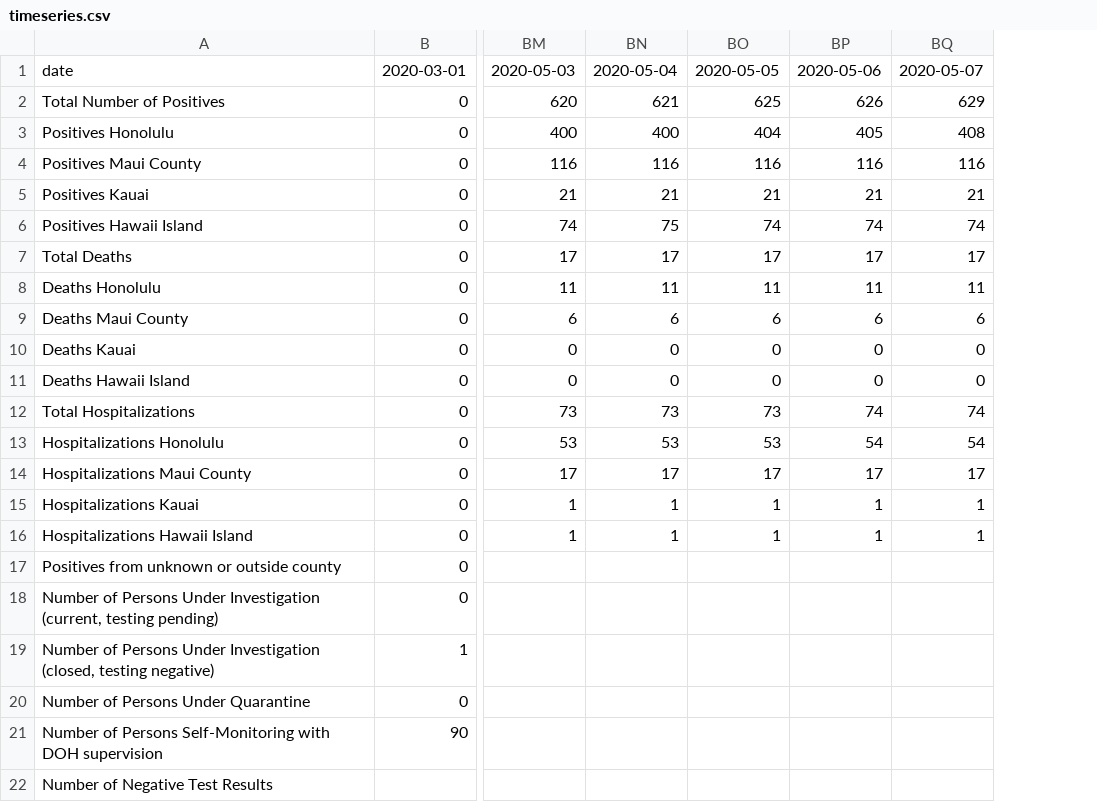
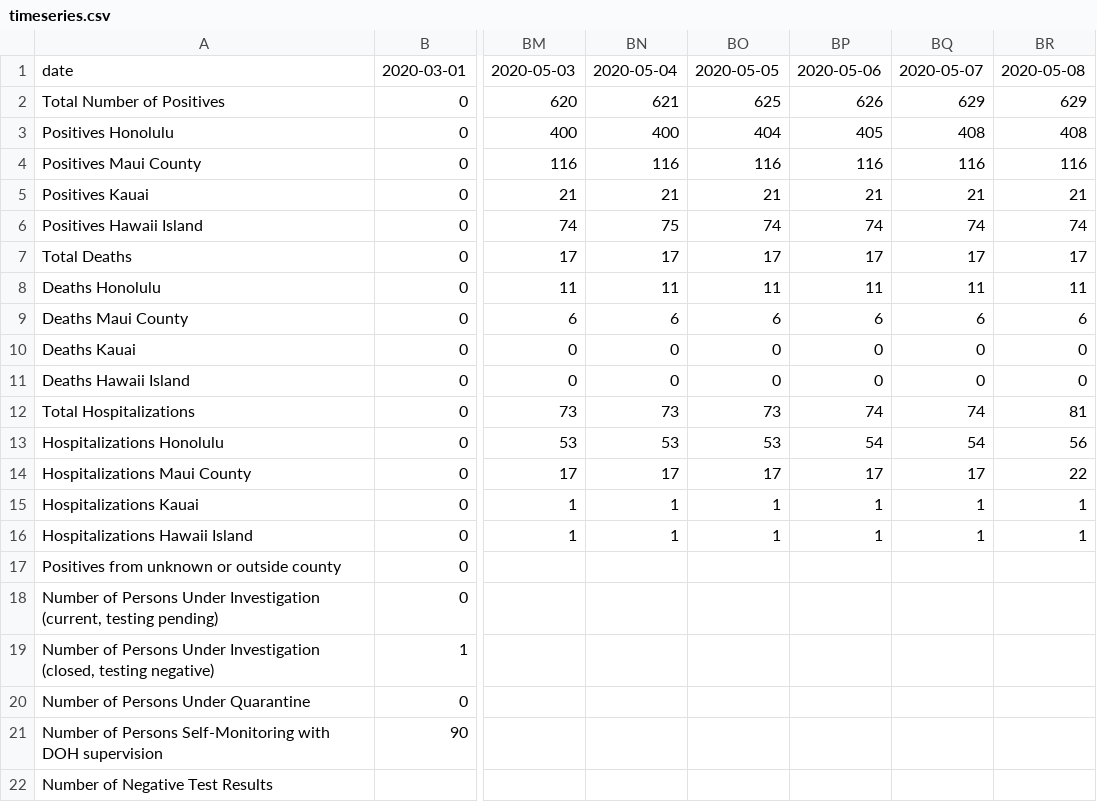
Before and after one commit to akkamin/Hawaii-COV-ID, a CSV file: data/timeseries/timeseries.csv, drawn as a sheet; only a part is shown, gaps mark what is left out; the diff names each change by its address in the sheet, - before the commit and + after, or states it on an @@ line.

Commit message:
Update timeseries.csv

```diff
--- a/data/timeseries/timeseries.csv
+++ b/data/timeseries/timeseries.csv
+column BR, rows 1-16: 2020-05-08 | 629 | 408 | 116 | 21 | 74 | 17 | 11 | 6 | 0 | 0 | 81 | 56 | 22 | 1 | 1
```
